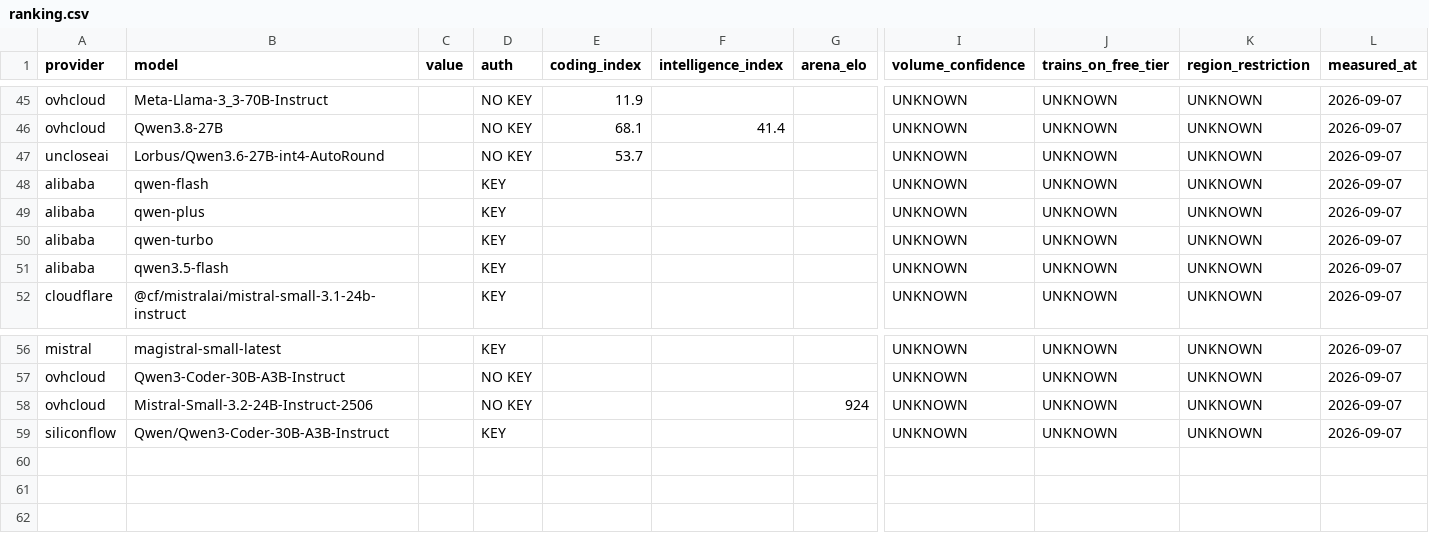
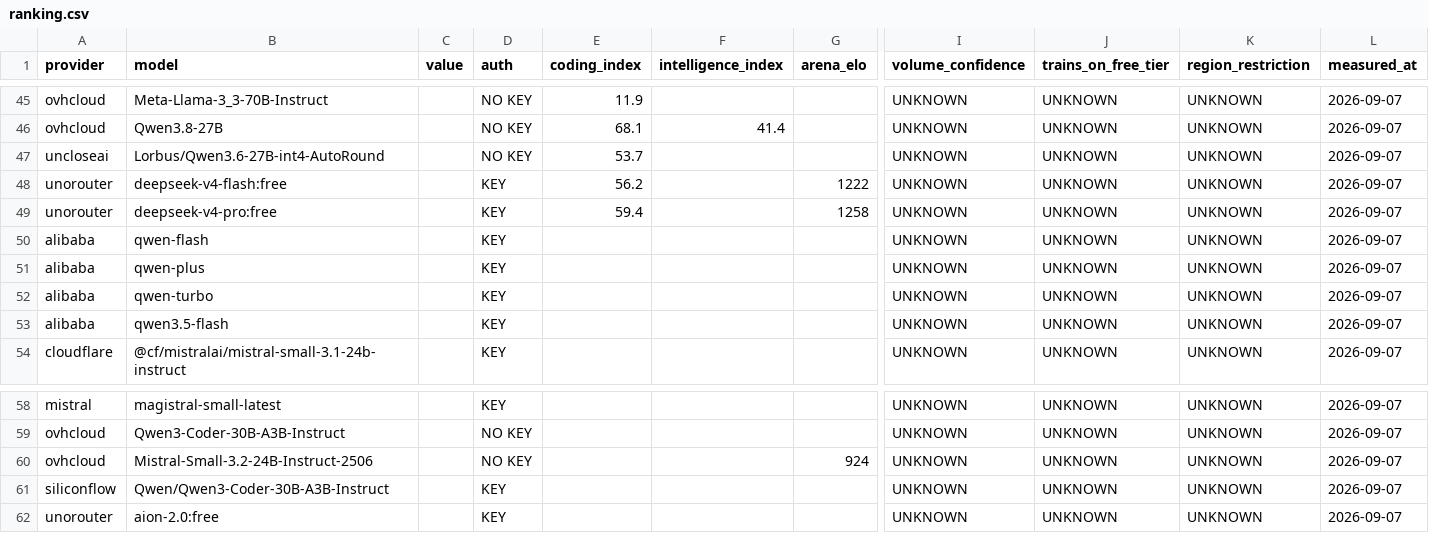
Before and after one commit to i-voryStudio/Road-to-1-BILLION-FREE-LLM-TOKENS-24H-LIVE, a CSV file: data/ranking.csv, drawn as a sheet; only a part is shown, gaps mark what is left out; rows hold the shown columns only; the diff names each change by its address in the sheet, - before the commit and + after, or states it on an @@ line.

Commit message:
Record Mistral's free tier as volatile, with every reading timestamped; add unorouter

```diff
--- a/data/ranking.csv
+++ b/data/ranking.csv
+row 48: unorouter | deepseek-v4-flash:free |  | KEY | 56.2 |  | 1222 | UNKNOWN | UNKNOWN | UNKNOWN | 2026-09-07
+row 49: unorouter | deepseek-v4-pro:free |  | KEY | 59.4 |  | 1258 | UNKNOWN | UNKNOWN | UNKNOWN | 2026-09-07
+row 62: unorouter | aion-2.0:free |  | KEY |  |  |  | UNKNOWN | UNKNOWN | UNKNOWN | 2026-09-07
```
Also changed, not shown: 10 other files.
